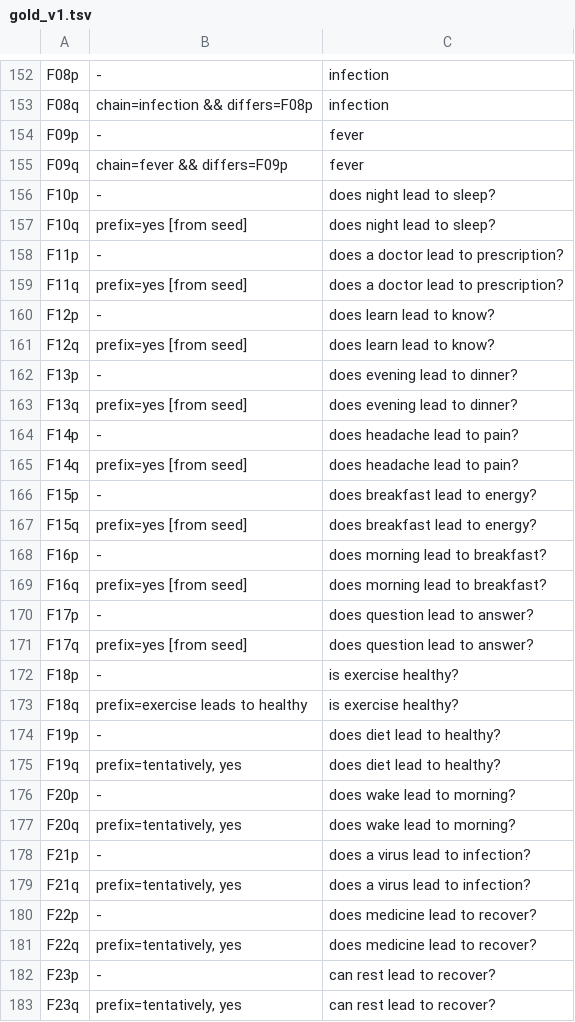
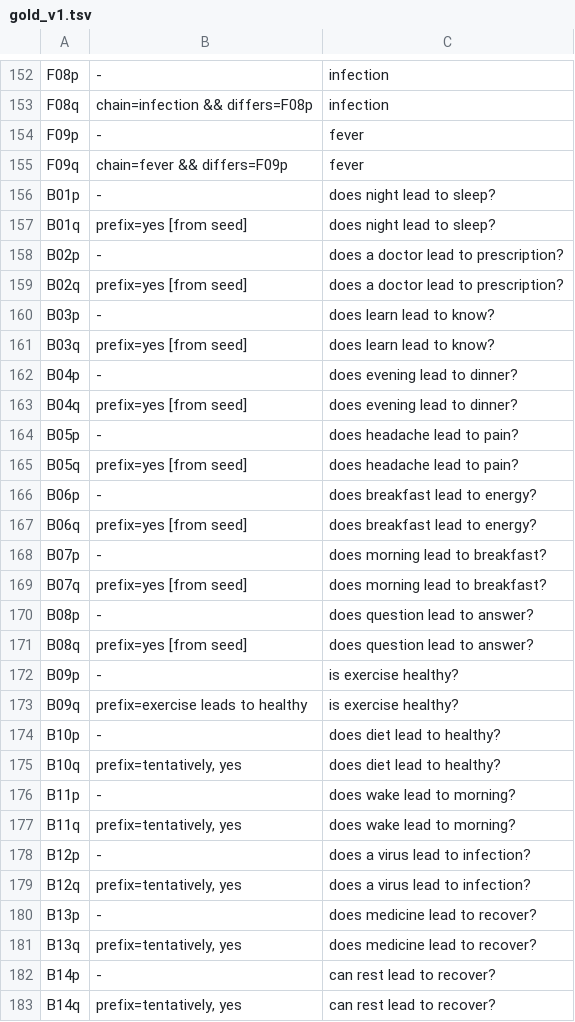
Before and after one commit to amoufaq5/Crossengin-demo, a TSV file: experiments/e1/inputs/gold_v1.tsv, drawn as a sheet; only a part is shown, gaps mark what is left out; the diff covers the shown part only.

```diff
--- a/experiments/e1/inputs/gold_v1.tsv
+++ b/experiments/e1/inputs/gold_v1.tsv
@@ -155,29 +155,29 @@ F09p	-	fever
 F09q	chain=fever && differs=F09p	fever
-F10p	-	does night lead to sleep?
-F10q	prefix=yes [from seed]	does night lead to sleep?
-F11p	-	does a doctor lead to prescription?
-F11q	prefix=yes [from seed]	does a doctor lead to prescription?
-F12p	-	does learn lead to know?
-F12q	prefix=yes [from seed]	does learn lead to know?
-F13p	-	does evening lead to dinner?
-F13q	prefix=yes [from seed]	does evening lead to dinner?
-F14p	-	does headache lead to pain?
-F14q	prefix=yes [from seed]	does headache lead to pain?
-F15p	-	does breakfast lead to energy?
-F15q	prefix=yes [from seed]	does breakfast lead to energy?
-F16p	-	does morning lead to breakfast?
-F16q	prefix=yes [from seed]	does morning lead to breakfast?
-F17p	-	does question lead to answer?
-F17q	prefix=yes [from seed]	does question lead to answer?
-F18p	-	is exercise healthy?
-F18q	prefix=exercise leads to healthy	is exercise healthy?
-F19p	-	does diet lead to healthy?
-F19q	prefix=tentatively, yes	does diet lead to healthy?
-F20p	-	does wake lead to morning?
-F20q	prefix=tentatively, yes	does wake lead to morning?
-F21p	-	does a virus lead to infection?
-F21q	prefix=tentatively, yes	does a virus lead to infection?
-F22p	-	does medicine lead to recover?
-F22q	prefix=tentatively, yes	does medicine lead to recover?
-F23p	-	can rest lead to recover?
-F23q	prefix=tentatively, yes	can rest lead to recover?
+B01p	-	does night lead to sleep?
+B01q	prefix=yes [from seed]	does night lead to sleep?
+B02p	-	does a doctor lead to prescription?
+B02q	prefix=yes [from seed]	does a doctor lead to prescription?
+B03p	-	does learn lead to know?
+B03q	prefix=yes [from seed]	does learn lead to know?
+B04p	-	does evening lead to dinner?
+B04q	prefix=yes [from seed]	does evening lead to dinner?
+B05p	-	does headache lead to pain?
+B05q	prefix=yes [from seed]	does headache lead to pain?
+B06p	-	does breakfast lead to energy?
+B06q	prefix=yes [from seed]	does breakfast lead to energy?
+B07p	-	does morning lead to breakfast?
+B07q	prefix=yes [from seed]	does morning lead to breakfast?
+B08p	-	does question lead to answer?
+B08q	prefix=yes [from seed]	does question lead to answer?
+B09p	-	is exercise healthy?
+B09q	prefix=exercise leads to healthy	is exercise healthy?
+B10p	-	does diet lead to healthy?
+B10q	prefix=tentatively, yes	does diet lead to healthy?
+B11p	-	does wake lead to morning?
+B11q	prefix=tentatively, yes	does wake lead to morning?
+B12p	-	does a virus lead to infection?
+B12q	prefix=tentatively, yes	does a virus lead to infection?
+B13p	-	does medicine lead to recover?
+B13q	prefix=tentatively, yes	does medicine lead to recover?
+B14p	-	can rest lead to recover?
+B14q	prefix=tentatively, yes	can rest lead to recover?
```
Also changed, not shown: 1 added row, 1 removed row and 7 edited cells elsewhere in this file, experiments/e1/inputs/perms_v1.tsv, experiments/e1/inputs/replay_v1.tsv, 5 other files.
